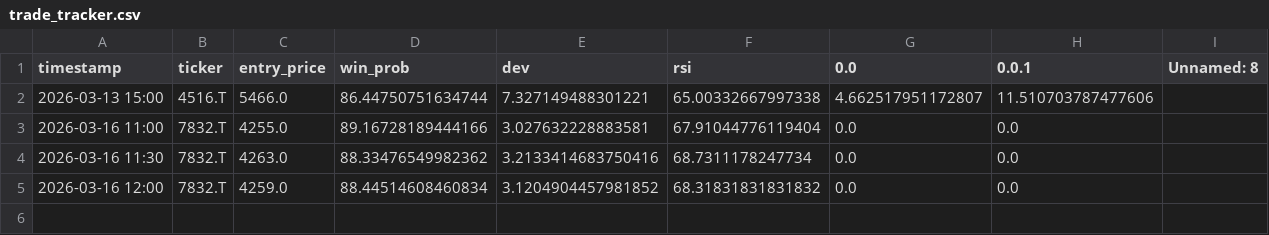
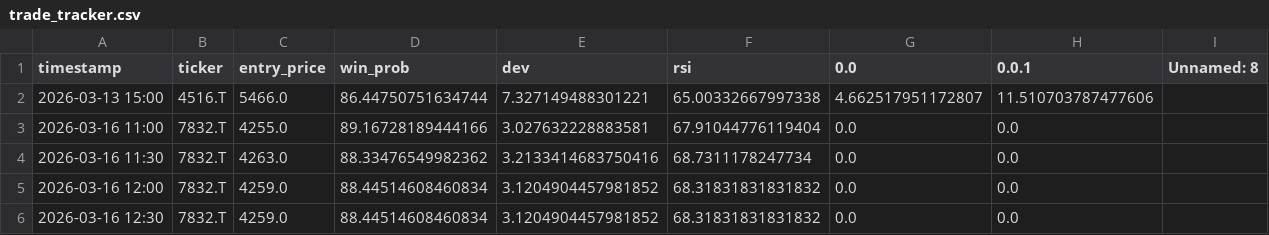
Before and after one commit to pepo69709/ag, a CSV file: trade_tracker.csv, drawn as a sheet; the diff names each change by its address in the sheet, - before the commit and + after, or states it on an @@ line.

```diff
--- a/trade_tracker.csv
+++ b/trade_tracker.csv
+row 6: 2026-03-16 12:30 | 7832.T | 4259.0 | 88.44514608460834 | 3.1204904457981852 | 68.31831831831832 | 0.0 | 0.0
```
Also changed, not shown: 1 other file.
